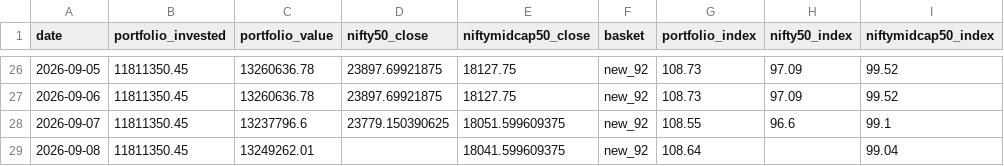
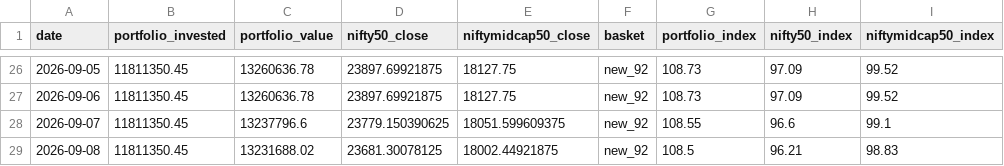
Before and after one commit to hvj7p7shkv-hub/client-portfolio-dashboard, a CSV file: data/eod_history.csv, drawn as a sheet; only a part is shown, gaps mark what is left out.

```diff
--- a/data/eod_history.csv
+++ b/data/eod_history.csv
@@ -28,2 +28,2 @@ date,portfolio_invested,portfolio_value,nifty50_close,niftymidcap50_close,basket
 2026-09-07,11811350.45,13237796.6,23779.150390625,18051.599609375,new_92,108.55,96.6,99.1
-2026-09-08,11811350.45,13249262.01,,18041.599609375,new_92,108.64,,99.04
+2026-09-08,11811350.45,13231688.02,23681.30078125,18002.44921875,new_92,108.5,96.21,98.83
```
Also changed, not shown: data/holdings.csv, 3 other files.
